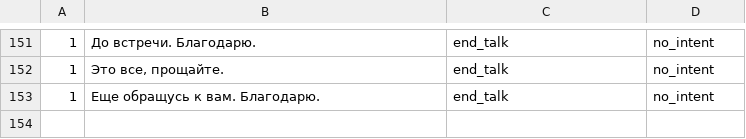
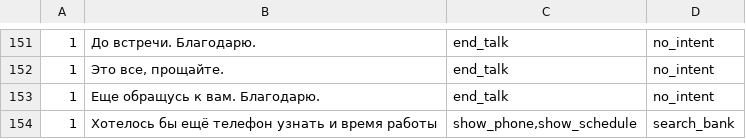
Before and after one commit to deeppavlov/sberdemo, a TSV file: generative_templates.tsv, drawn as a sheet; only a part is shown, gaps mark what is left out.

Commit message:
data:

```diff
--- a/generative_templates.tsv
+++ b/generative_templates.tsv
@@ -153 +153,2 @@
 1	Еще обращусь к вам. Благодарю.	end_talk	no_intent
+1	Хотелось бы ещё телефон узнать и время работы	show_phone,show_schedule	search_bank
```
